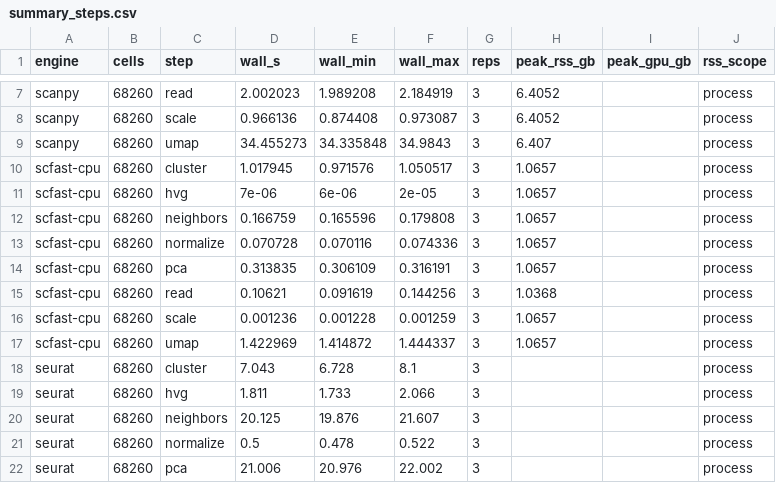
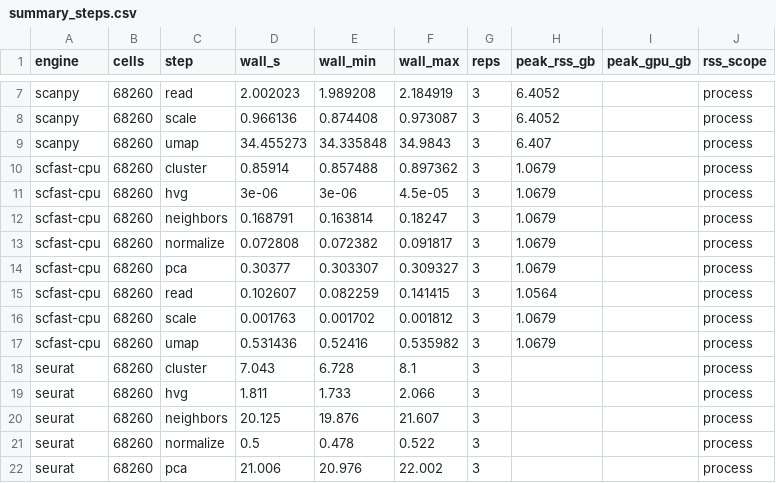
Before and after one commit to ad2n15/singlecell-container, a CSV file: bench/results/pbmc68k_cpu16/summary_steps.csv, drawn as a sheet; only a part is shown, gaps mark what is left out.

```diff
--- a/bench/results/pbmc68k_cpu16/summary_steps.csv
+++ b/bench/results/pbmc68k_cpu16/summary_steps.csv
@@ -9,10 +9,10 @@ scanpy,68260,scale,0.966136,0.874408,0.973087,3,6.4052,,process
 scanpy,68260,umap,34.455273,34.335848,34.9843,3,6.407,,process
-scfast-cpu,68260,cluster,1.017945,0.971576,1.050517,3,1.0657,,process
-scfast-cpu,68260,hvg,7e-06,6e-06,2e-05,3,1.0657,,process
-scfast-cpu,68260,neighbors,0.166759,0.165596,0.179808,3,1.0657,,process
-scfast-cpu,68260,normalize,0.070728,0.070116,0.074336,3,1.0657,,process
-scfast-cpu,68260,pca,0.313835,0.306109,0.316191,3,1.0657,,process
-scfast-cpu,68260,read,0.10621,0.091619,0.144256,3,1.0368,,process
-scfast-cpu,68260,scale,0.001236,0.001228,0.001259,3,1.0657,,process
-scfast-cpu,68260,umap,1.422969,1.414872,1.444337,3,1.0657,,process
+scfast-cpu,68260,cluster,0.85914,0.857488,0.897362,3,1.0679,,process
+scfast-cpu,68260,hvg,3e-06,3e-06,4.5e-05,3,1.0679,,process
+scfast-cpu,68260,neighbors,0.168791,0.163814,0.18247,3,1.0679,,process
+scfast-cpu,68260,normalize,0.072808,0.072382,0.091817,3,1.0679,,process
+scfast-cpu,68260,pca,0.30377,0.303307,0.309327,3,1.0679,,process
+scfast-cpu,68260,read,0.102607,0.082259,0.141415,3,1.0564,,process
+scfast-cpu,68260,scale,0.001763,0.001702,0.001812,3,1.0679,,process
+scfast-cpu,68260,umap,0.531436,0.52416,0.535982,3,1.0679,,process
 seurat,68260,cluster,7.043,6.728,8.1,3,,,process
```
Also changed, not shown: bench/results/brain_cpu16/summary_steps.csv, bench/results/brain_cpu16/summary_totals.csv, 6 other files.
